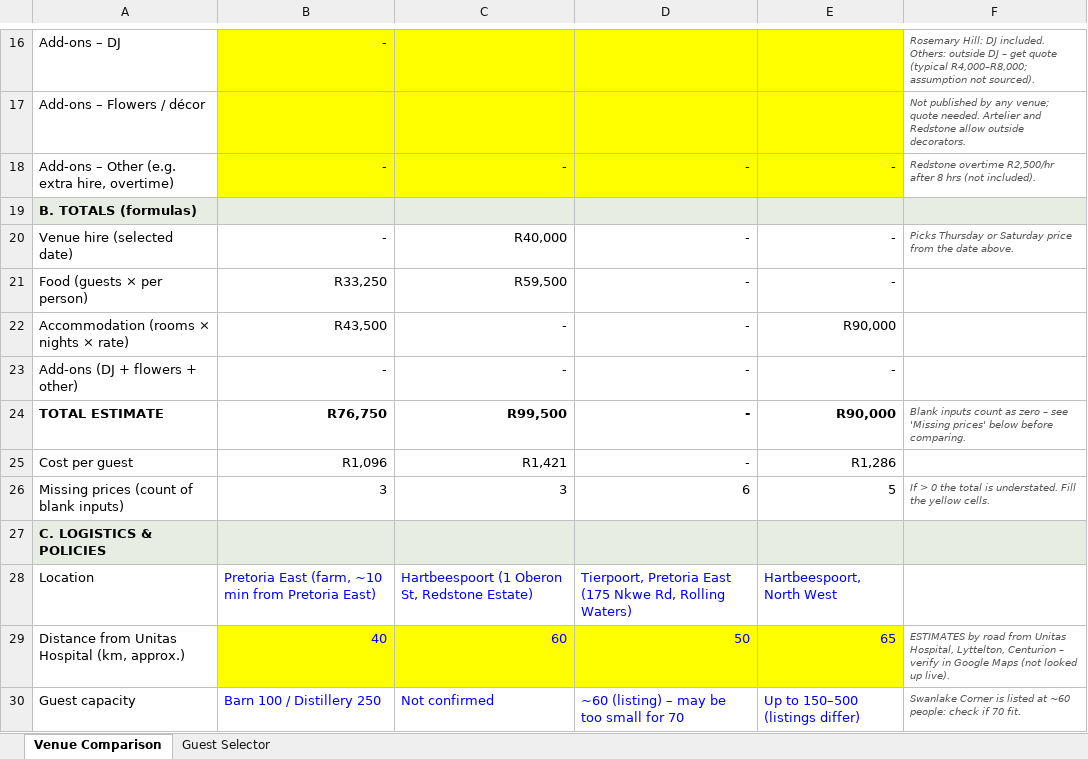
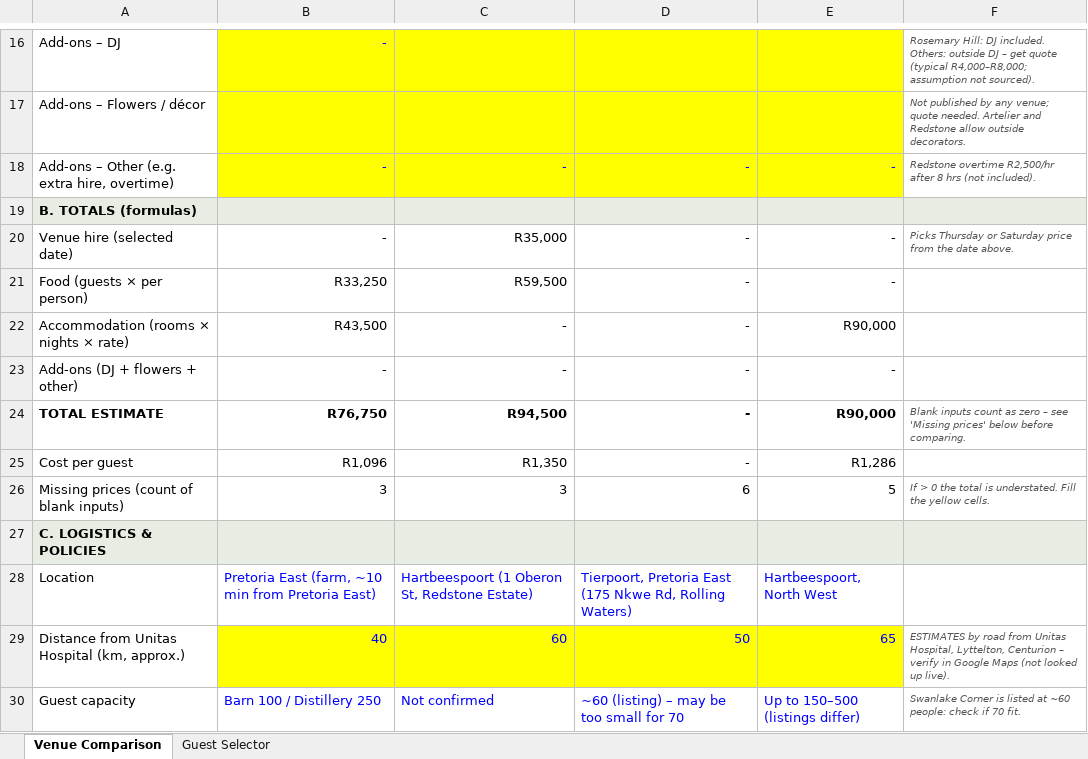
Before and after one commit to Tiaanbossies/fynbos-creative, an Excel workbook: Wedding_Venue_Comparison_2027.xlsx, sheet Venue Comparison, drawn as a sheet; only a part is shown, gaps mark what is left out; values as stored, in another font and other column widths than the file's, no borders; conditional formats not drawn; the diff covers the shown part only; the diff names each change by its address in the sheet, - before the commit and + after, or states it on an @@ line.

```diff
--- a/Wedding_Venue_Comparison_2027.xlsx (sheet Venue Comparison)
+++ b/Wedding_Venue_Comparison_2027.xlsx (sheet Venue Comparison)
-C20: R40,000
+C20: R35,000
-C24: R99,500
+C24: R94,500
-C25: R1,421
+C25: R1,350
```
Also changed, not shown: 1 added row, 1 removed row and 11 edited cells elsewhere in this sheet, formulas that keep their value.
